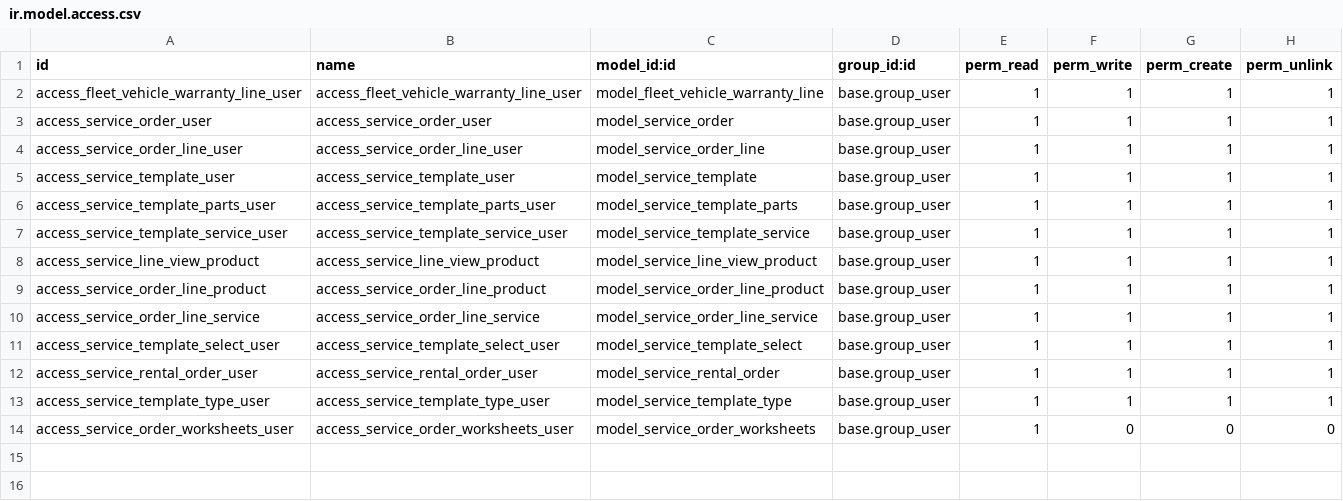
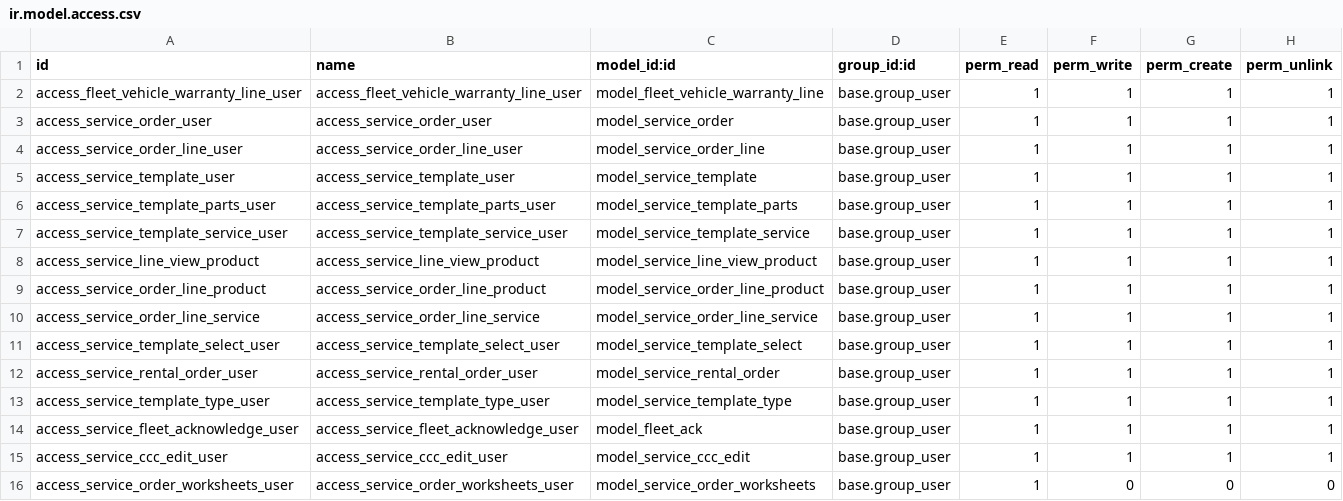
Before and after one commit to Riss-Group/superbird, a CSV file: cap_service/security/ir.model.access.csv, drawn as a sheet; the diff names each change by its address in the sheet, - before the commit and + after, or states it on an @@ line.

```diff
--- a/cap_service/security/ir.model.access.csv
+++ b/cap_service/security/ir.model.access.csv
+row 14: access_service_fleet_acknowledge_user | access_service_fleet_acknowledge_user | model_fleet_ack | base.group_user | 1 | 1 | 1 | 1
+row 15: access_service_ccc_edit_user | access_service_ccc_edit_user | model_service_ccc_edit | base.group_user | 1 | 1 | 1 | 1
```
Also changed, not shown: 20 other files.
